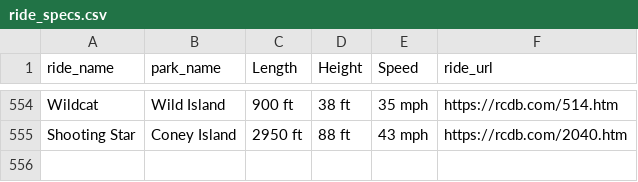
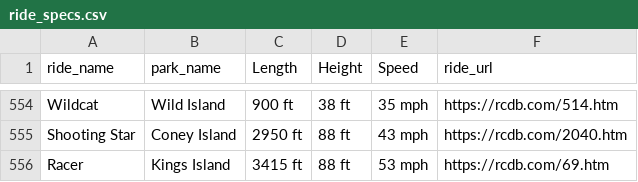
Before and after one commit to benda18/Rollercoaster_Evolution, a CSV file: data/ride_specs.csv, drawn as a sheet; only a part is shown, gaps mark what is left out.

Commit message:
changed ride_info() to address dueling rides
rides like racers have tables that are formatted with extra columns.  to address this, i take the first column only.

```diff
--- a/data/ride_specs.csv
+++ b/data/ride_specs.csv
@@ -555 +555,2 @@ Wildcat,Wild Island,900 ft,38 ft,35 mph,https://rcdb.com/514.htm
 Shooting Star,Coney Island,2950 ft,88 ft,43 mph,https://rcdb.com/2040.htm
+Racer,Kings Island,3415 ft,88 ft,53 mph,https://rcdb.com/69.htm
```
Also changed, not shown: 1 other file.
